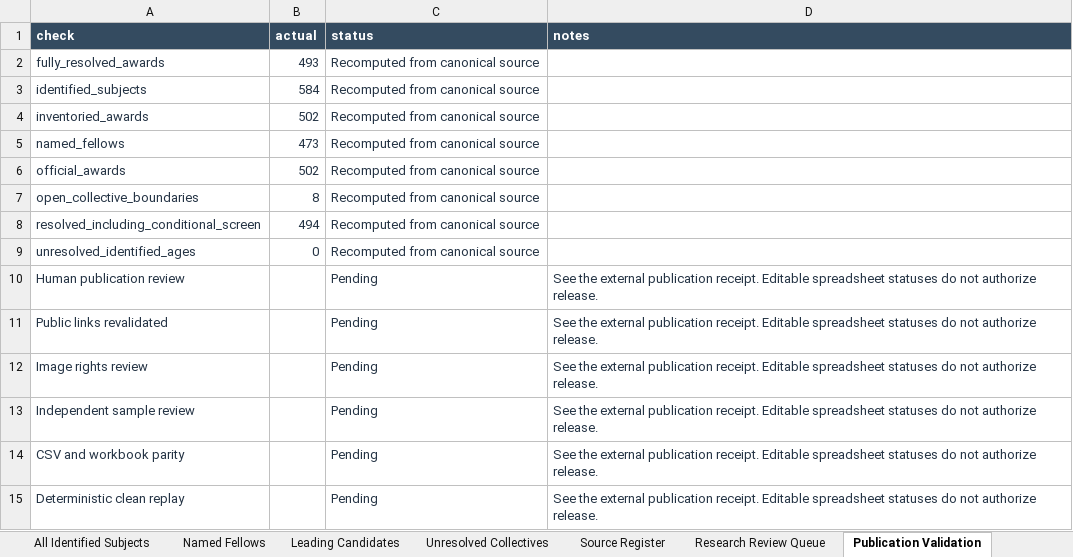
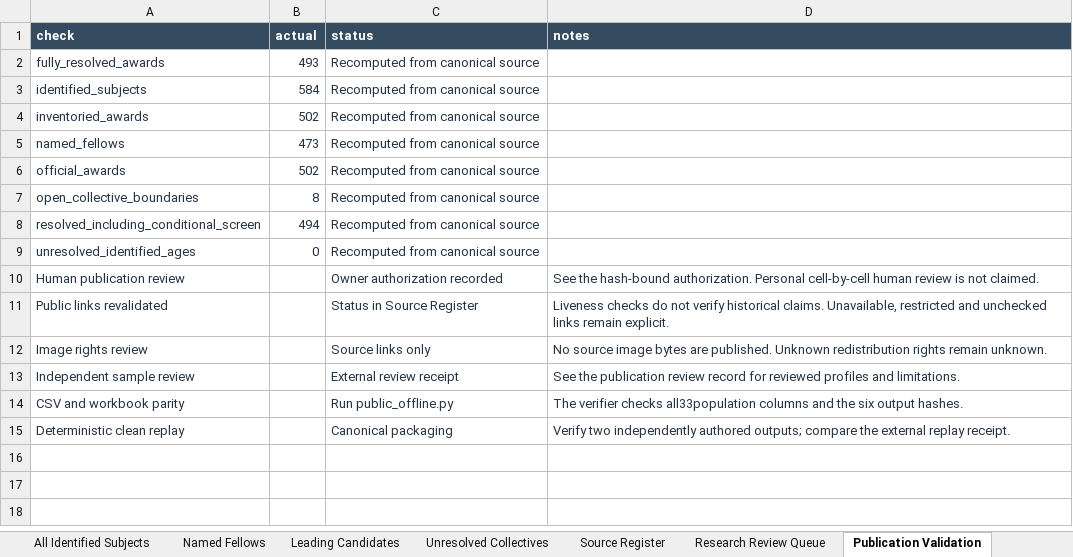
Before and after one commit to RobGonWin/ancestry-archival-validation-expediter, an Excel workbook: data/public/nea-longevity-research-workbook.xlsx, sheet Publication Validation, drawn as a sheet; values as stored, in another font and other column widths than the file's, no borders; table styles not drawn; the diff names each change by its address in the sheet, - before the commit and + after, or states it on an @@ line.

Commit message:
Refresh publication status notes and final replay checksum

```diff
--- a/data/public/nea-longevity-research-workbook.xlsx (sheet Publication Validation)
+++ b/data/public/nea-longevity-research-workbook.xlsx (sheet Publication Validation)
-C10 (status): Pending
+C10 (status): Owner authorization recorded
-D10 (notes): See the external publication receipt. Editable spreadsheet statuses do not authorize release.
+D10 (notes): See the hash-bound authorization. Personal cell-by-cell human review is not claimed.
-C11 (status): Pending
+C11 (status): Status in Source Register
-D11 (notes): See the external publication receipt. Editable spreadsheet statuses do not authorize release.
+D11 (notes): Liveness checks do not verify historical claims. Unavailable, restricted and unchecked links remain explicit.
-C12 (status): Pending
+C12 (status): Source links only
-D12 (notes): See the external publication receipt. Editable spreadsheet statuses do not authorize release.
+D12 (notes): No source image bytes are published. Unknown redistribution rights remain unknown.
-C13 (status): Pending
+C13 (status): External review receipt
-D13 (notes): See the external publication receipt. Editable spreadsheet statuses do not authorize release.
+D13 (notes): See the publication review record for reviewed profiles and limitations.
-C14 (status): Pending
+C14 (status): Run public_offline.py
-D14 (notes): See the external publication receipt. Editable spreadsheet statuses do not authorize release.
+D14 (notes): The verifier checks all33population columns and the six output hashes.
-C15 (status): Pending
+C15 (status): Canonical packaging
-D15 (notes): See the external publication receipt. Editable spreadsheet statuses do not authorize release.
+D15 (notes): Verify two independently authored outputs; compare the external replay receipt.
```
Also changed, not shown: sheet Research Review Queue, 2 other files.
